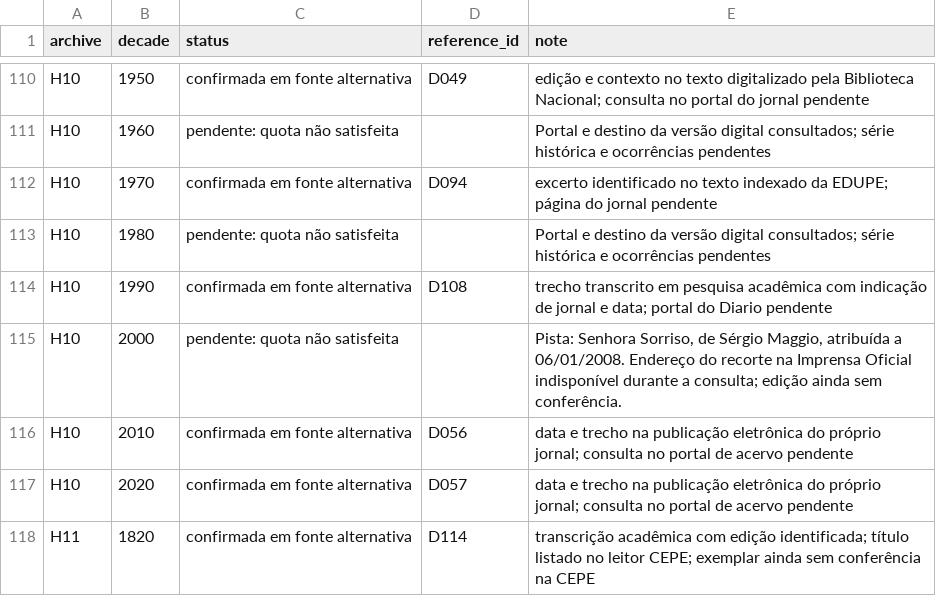
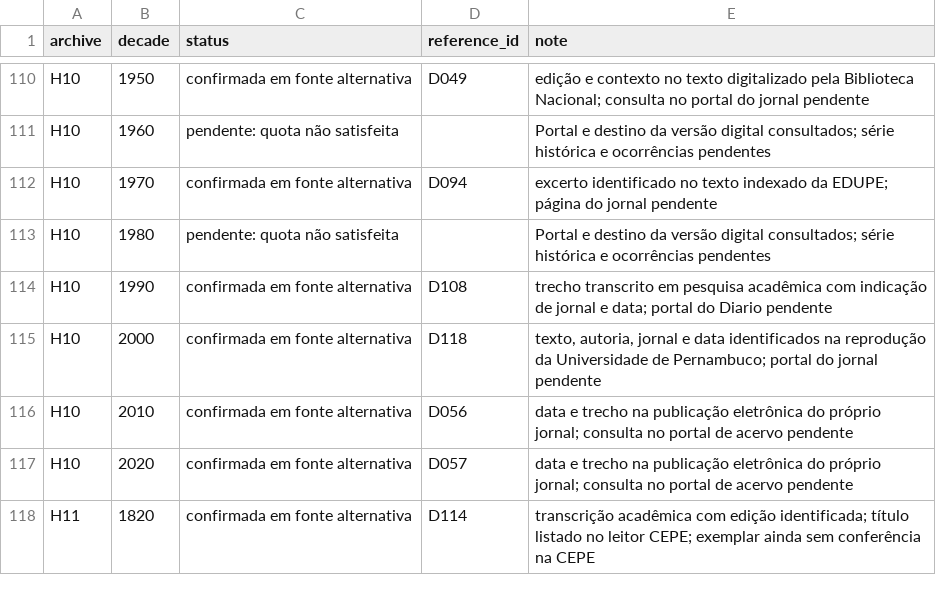
Before and after one commit to murilloed/historia-riso-escrito-portugues, a CSV file: data/archive_decade_matrix.csv, drawn as a sheet; only a part is shown, gaps mark what is left out.

```diff
--- a/data/archive_decade_matrix.csv
+++ b/data/archive_decade_matrix.csv
@@ -114,3 +114,3 @@ H10,1980,pendente: quota não satisfeita,,Portal e destino da versão digital co
 H10,1990,confirmada em fonte alternativa,D108,trecho transcrito em pesquisa acadêmica com indicação de jornal e data; portal do Diario pendente
-H10,2000,pendente: quota não satisfeita,,"Pista: Senhora Sorriso, de Sérgio Maggio, atribuída a 06/01/2008. Endereço do recorte na Imprensa Oficial indisponível durante a consulta; edição ainda sem conferência."
+H10,2000,confirmada em fonte alternativa,D118,"texto, autoria, jornal e data identificados na reprodução da Universidade de Pernambuco; portal do jornal pendente"
 H10,2010,confirmada em fonte alternativa,D056,data e trecho na publicação eletrônica do próprio jornal; consulta no portal de acervo pendente
```
Also changed, not shown: data/archive_decade_references.csv, data/archive_profiles.csv, 22 other files.
